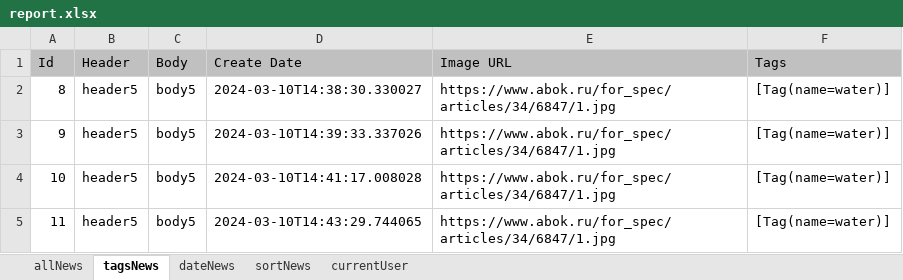
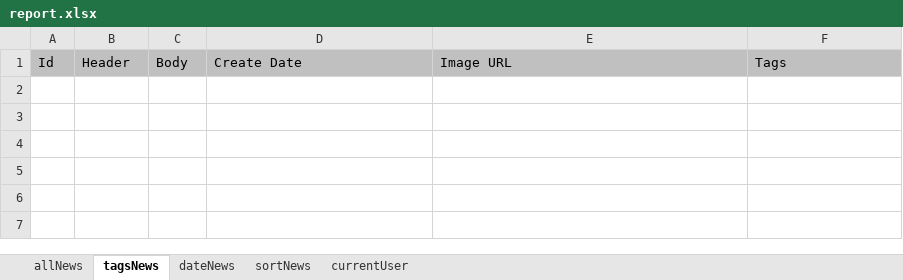
Before and after one commit to yumeno88/nir, an Excel workbook: report.xlsx, sheet tagsNews, drawn as a sheet; values as stored, in another font and other column widths than the file's, no borders; the diff names each change by its address in the sheet, - before the commit and + after, or states it on an @@ line.

```diff
--- a/report.xlsx (sheet tagsNews)
+++ b/report.xlsx (sheet tagsNews)
-row 2: 8 | header5 | body5 | 2024-03-10T14:38:30.330027 | https://www.abok.ru/for_spec/articles/34/6847/1.jpg | [Tag(name=water)]
-row 3: 9 | header5 | body5 | 2024-03-10T14:39:33.337026 | https://www.abok.ru/for_spec/articles/34/6847/1.jpg | [Tag(name=water)]
-row 4: 10 | header5 | body5 | 2024-03-10T14:41:17.008028 | https://www.abok.ru/for_spec/articles/34/6847/1.jpg | [Tag(name=water)]
-row 5: 11 | header5 | body5 | 2024-03-10T14:43:29.744065 | https://www.abok.ru/for_spec/articles/34/6847/1.jpg | [Tag(name=water)]
```
Also changed, not shown: sheet allNews, sheet dateNews, sheet sortNews, sheet currentUser, 3 other files.
